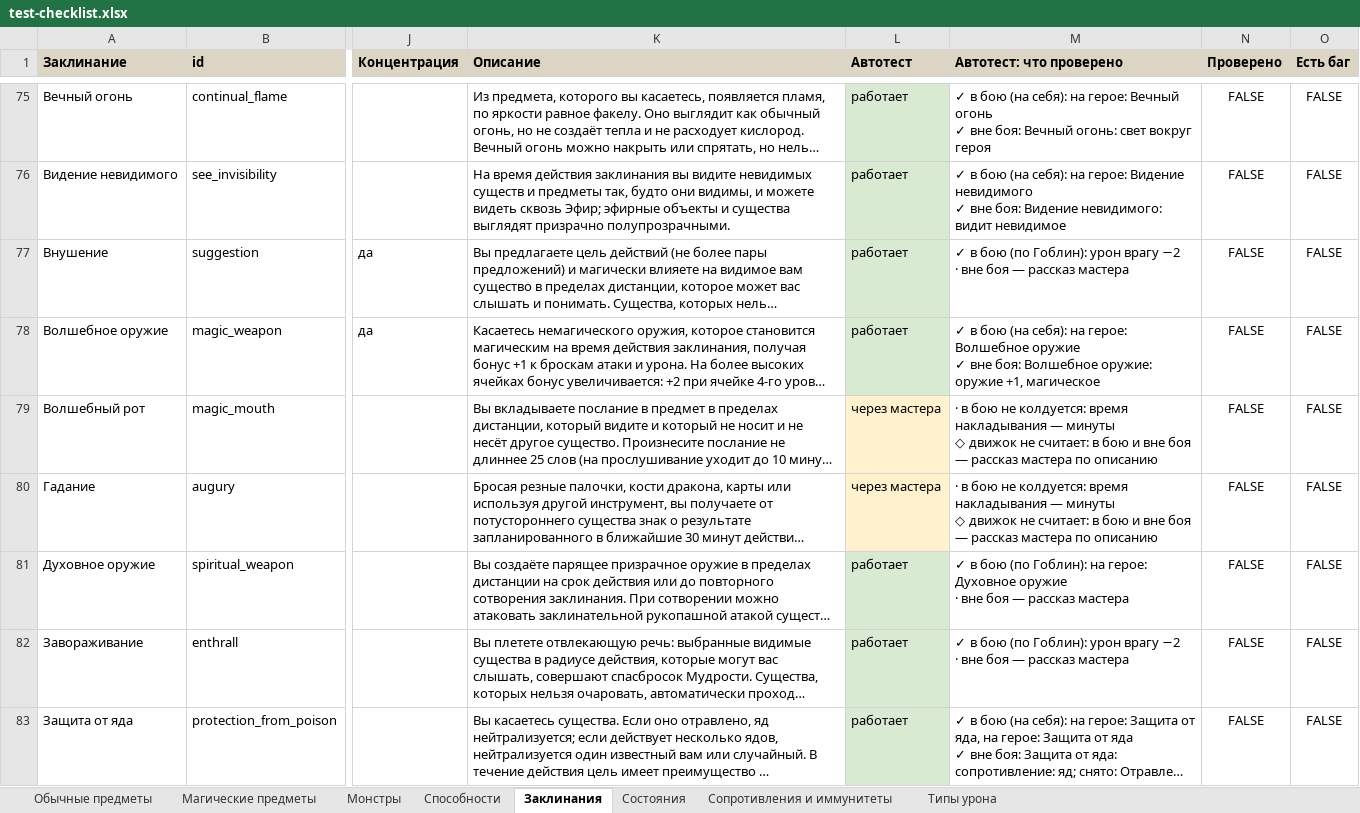
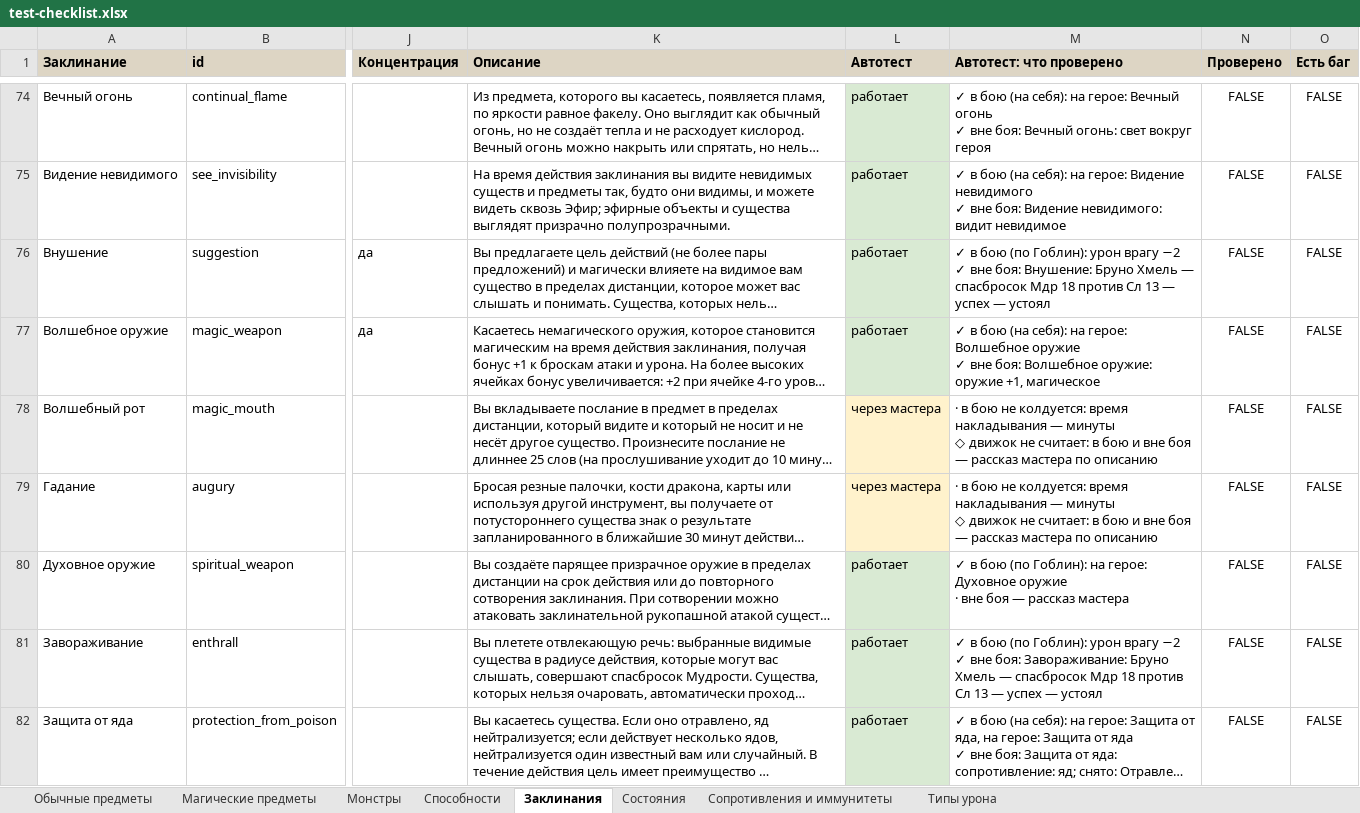
Before and after one commit to rapotekhin/dnd_llm, an Excel workbook: docs/checklist/test-checklist.xlsx, sheet Заклинания, drawn as a sheet; only a part is shown, gaps mark what is left out; long unchanged cells end in …; values as stored, in another font and other column widths than the file's, no borders; conditional formats not drawn; addresses are those after the commit; ↵ is a line break in a cell; the diff covers the shown part only; the diff names each change by its address in the sheet, - before the commit and + after, or states it on an @@ line.

```diff
--- a/docs/checklist/test-checklist.xlsx (sheet Заклинания)
+++ b/docs/checklist/test-checklist.xlsx (sheet Заклинания)
-M76 (Автотест: что проверено): …врагу −2 ↵ · вне боя — рассказ мастера
+M76 (Автотест: что проверено): …врагу −2 ↵ ✓ вне боя: Внушение: Бруно Хмель — спасбросок Мдр 18 против Сл 13 — успех — устоял
-M81 (Автотест: что проверено): …врагу −2 ↵ · вне боя — рассказ мастера
+M81 (Автотест: что проверено): …врагу −2 ↵ ✓ вне боя: Завораживание: Бруно Хмель — спасбросок Мдр 18 против Сл 13 — успех — устоял
```
Also changed, not shown: 11 removed rows, 24 edited cells and cell formats elsewhere in this sheet, sheet Магические предметы, sheet Монстры, sheet Способности, 44 other files.
